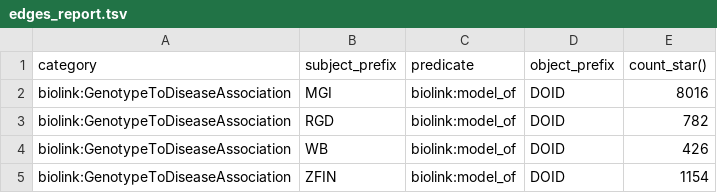
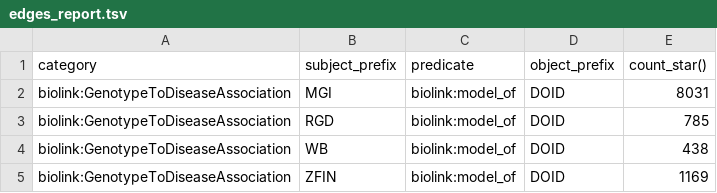
Before and after one commit to monarch-initiative/alliance-disease-association-ingest, a TSV file: docs/edges_report.tsv, drawn as a sheet.

```diff
--- a/docs/edges_report.tsv
+++ b/docs/edges_report.tsv
@@ -1,5 +1,5 @@
 category	subject_prefix	predicate	object_prefix	count_star()
-biolink:GenotypeToDiseaseAssociation	MGI	biolink:model_of	DOID	8016
-biolink:GenotypeToDiseaseAssociation	RGD	biolink:model_of	DOID	782
-biolink:GenotypeToDiseaseAssociation	WB	biolink:model_of	DOID	426
-biolink:GenotypeToDiseaseAssociation	ZFIN	biolink:model_of	DOID	1154
+biolink:GenotypeToDiseaseAssociation	MGI	biolink:model_of	DOID	8031
+biolink:GenotypeToDiseaseAssociation	RGD	biolink:model_of	DOID	785
+biolink:GenotypeToDiseaseAssociation	WB	biolink:model_of	DOID	438
+biolink:GenotypeToDiseaseAssociation	ZFIN	biolink:model_of	DOID	1169
```
Also changed, not shown: 4 other files.
